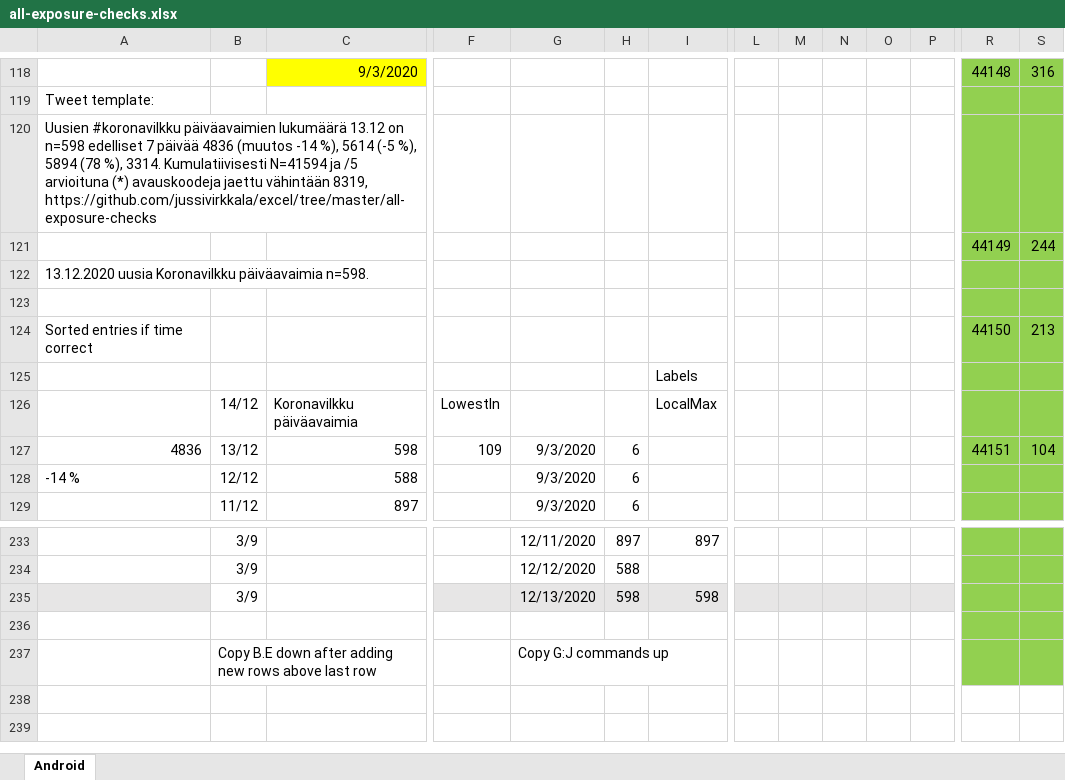
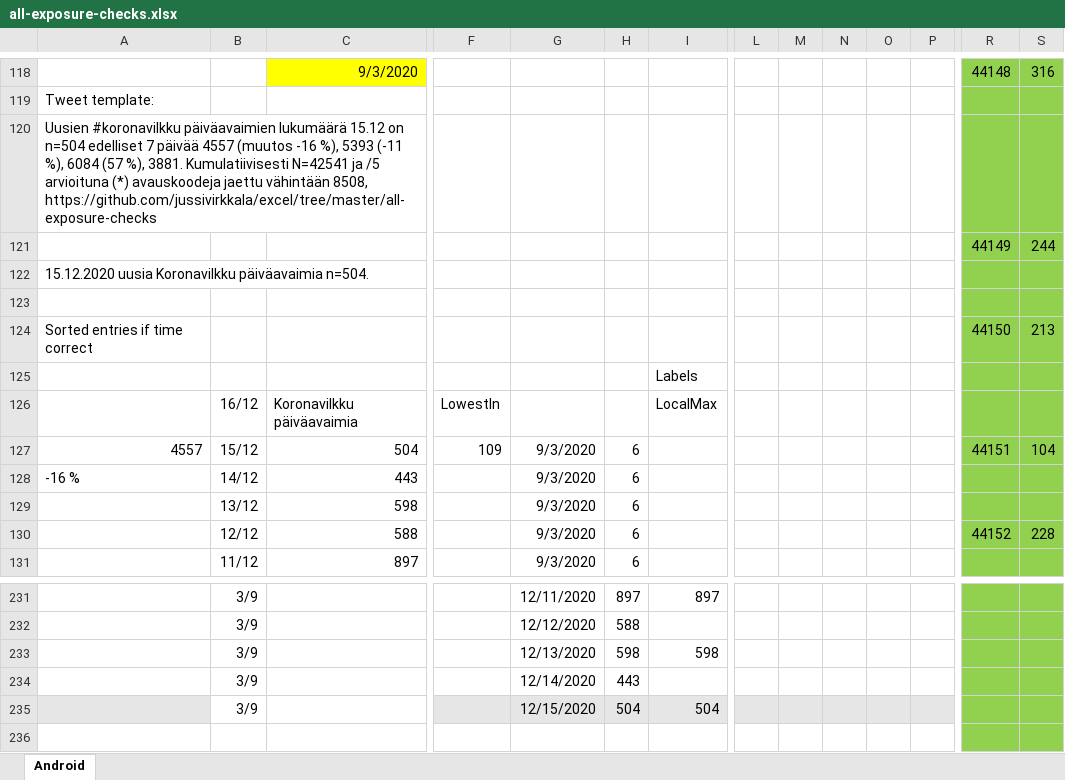
Before and after one commit to jussivirkkala/Excel, an Excel workbook: all-exposure-checks/all-exposure-checks.xlsx, sheet Android, drawn as a sheet; only a part is shown, gaps mark what is left out; the shorter side is filled out with more unchanged rows; values as stored, in another font and other column widths than the file's, no borders; charts and pictures not drawn; addresses are those after the commit; rows hold the shown columns only; the diff covers the shown part only; the diff names each change by its address in the sheet, - before the commit and + after, or states it on an @@ line.

Commit message:
Update all-exposure-checks.xlsx

```diff
--- a/all-exposure-checks/all-exposure-checks.xlsx (sheet Android)
+++ b/all-exposure-checks/all-exposure-checks.xlsx (sheet Android)
-A120: …päiväavaimien lukumäärä 13.12 on n=598 edelliset 7 päivää 4836 (muutos -14 %), 5614 (-5 %), 5894 (78 %), 3314. Kumulatiivisesti N=41594 ja /5 arvioituna (*) avauskoodeja jaettu vähintään 8319, https://github.com/jussivirkkala/excel/tree/master/all-exposure-checks
+A120: …päiväavaimien lukumäärä 15.12 on n=504 edelliset 7 päivää 4557 (muutos -16 %), 5393 (-11 %), 6084 (57 %), 3881. Kumulatiivisesti N=42541 ja /5 arvioituna (*) avauskoodeja jaettu vähintään 8508, https://github.com/jussivirkkala/excel/tree/master/all-exposure-checks
-A122: 13.12.2020 uusia Koronavilkku päiväavaimia n=598.
+A122: 15.12.2020 uusia Koronavilkku päiväavaimia n=504.
-B126: 14/12
+B126: 16/12
-A127: 4836
+A127: 4557
-B127: 13/12
+B127: 15/12
-C127: 598
+C127: 504
+row 128: -16 % | 14/12 | 443 |  | 9/3/2020 | 6
+row 129:  | 13/12 | 598 |  | 9/3/2020 | 6
-A130: -14 %
+A130: (empty)
-R130: (empty)
+R130: 44152
-S130: (empty)
+S130: 228
-A233 fill: #E7E6E6
+A233 fill: none
-F233:I233 fill: #E7E6E6
+F233:I233 fill: none
-L233:P233 fill: #E7E6E6
+L233:P233 fill: none
+row 234:  | 3/9 |  |  | 12/14/2020 | 443
+row 235:  | 3/9 |  |  | 12/15/2020 | 504 | 504
```
Also changed, not shown: other rows of this sheet, formulas that keep their value, charts or pictures.
